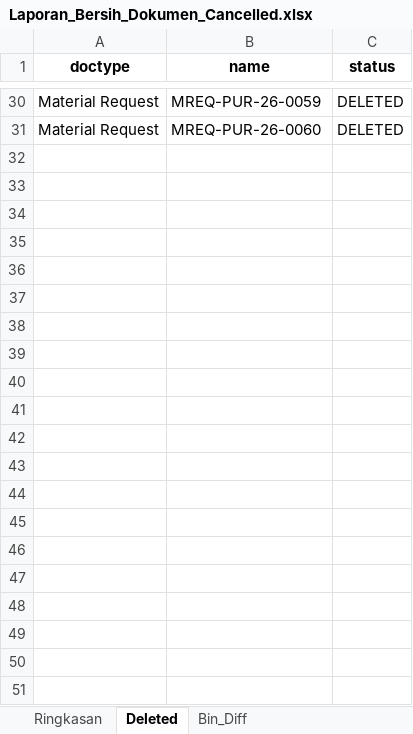
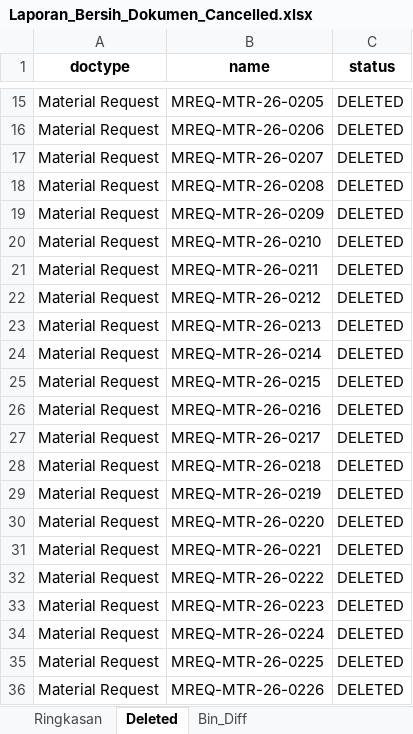
Before and after one commit to Muhayustrid/AutoFetchErestoToERPNext, an Excel workbook: pos_sync/Laporan_Bersih_Dokumen_Cancelled.xlsx, sheet Deleted, drawn as a sheet; only a part is shown, gaps mark what is left out; values as stored, in another font and other column widths than the file's, no borders; addresses are those after the commit; the diff covers the shown part only; the diff names each change by its address in the sheet, - before the commit and + after, or states it on an @@ line.

Commit message:
feat(pos_sync): rapikan handover Krim Kopi jadi 1 MR bulk per hari

```diff
--- a/pos_sync/Laporan_Bersih_Dokumen_Cancelled.xlsx (sheet Deleted)
+++ b/pos_sync/Laporan_Bersih_Dokumen_Cancelled.xlsx (sheet Deleted)
-B15 (name): MREQ-PUR-26-0059
+B15 (name): MREQ-MTR-26-0205
-B16 (name): MREQ-PUR-26-0060
+B16 (name): MREQ-MTR-26-0206
+row 17: Material Request | MREQ-MTR-26-0207 | DELETED
+row 18: Material Request | MREQ-MTR-26-0208 | DELETED
+row 19: Material Request | MREQ-MTR-26-0209 | DELETED
+row 20: Material Request | MREQ-MTR-26-0210 | DELETED
+row 21: Material Request | MREQ-MTR-26-0211 | DELETED
+row 22: Material Request | MREQ-MTR-26-0212 | DELETED
+row 23: Material Request | MREQ-MTR-26-0213 | DELETED
+row 24: Material Request | MREQ-MTR-26-0214 | DELETED
+row 25: Material Request | MREQ-MTR-26-0215 | DELETED
+row 26: Material Request | MREQ-MTR-26-0216 | DELETED
+row 27: Material Request | MREQ-MTR-26-0217 | DELETED
+row 28: Material Request | MREQ-MTR-26-0218 | DELETED
+row 29: Material Request | MREQ-MTR-26-0219 | DELETED
+row 30: Material Request | MREQ-MTR-26-0220 | DELETED
+row 31: Material Request | MREQ-MTR-26-0221 | DELETED
+row 32: Material Request | MREQ-MTR-26-0222 | DELETED
+row 33: Material Request | MREQ-MTR-26-0223 | DELETED
+row 34: Material Request | MREQ-MTR-26-0224 | DELETED
+row 35: Material Request | MREQ-MTR-26-0225 | DELETED
+row 36: Material Request | MREQ-MTR-26-0226 | DELETED
```
Also changed, not shown: 10 added rows, 25 removed rows and 6 edited cells elsewhere in this sheet, sheet Ringkasan, 2 other files.
